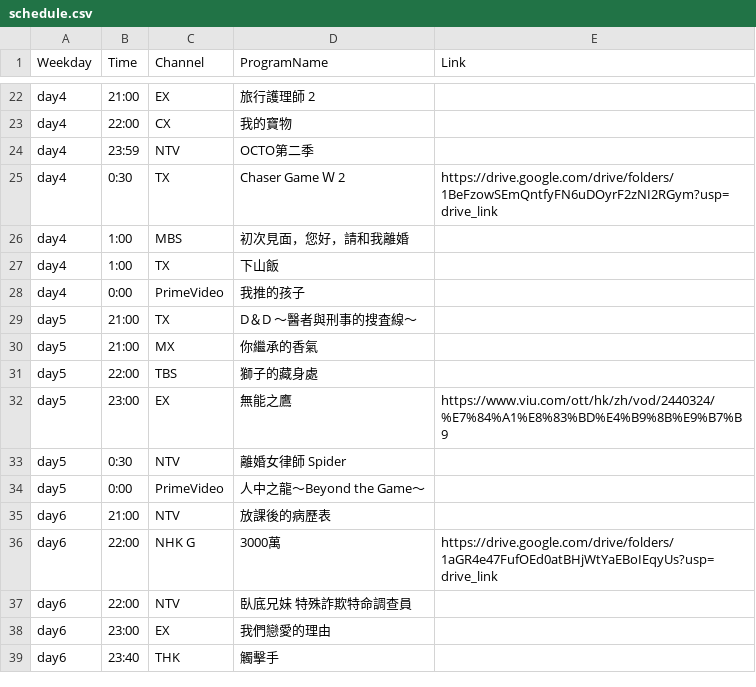
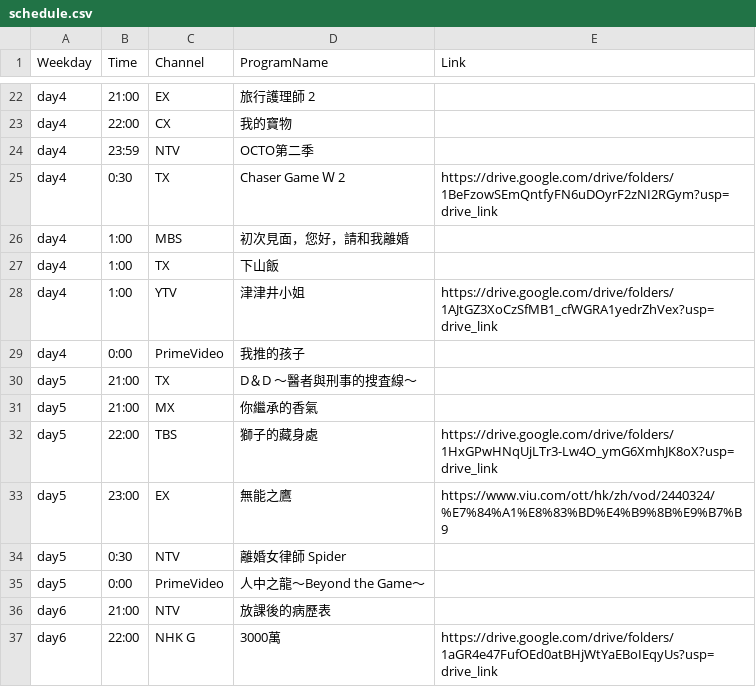
Before and after one commit to FatKam2024/jpdramatable, a CSV file: schedule.csv, drawn as a sheet; only a part is shown, gaps mark what is left out; the shorter side is filled out with more unchanged rows.

Commit message:
Update schedule.csv

```diff
--- a/schedule.csv
+++ b/schedule.csv
@@ -27,2 +27,3 @@ day4,1:00,MBS,初次見面，您好，請和我離婚,
 day4,1:00,TX,下山飯,
+day4,1:00,YTV,津津井小姐,https://drive.google.com/drive/folders/1AJtGZ3XoCzSfMB1_cfWGRA1yedrZhVex?usp=drive_link
 day4,0:00,PrimeVideo,我推的孩子,
@@ -30,3 +31,3 @@ day5,21:00,TX,D＆D ～醫者與刑事的搜査線～,
 day5,21:00,MX,你繼承的香氣,
-day5,22:00,TBS,獅子的藏身處,
+day5,22:00,TBS,獅子的藏身處,https://drive.google.com/drive/folders/1HxGPwHNqUjLTr3-Lw4O_ymG6XmhJK8oX?usp=drive_link
 day5,23:00,EX,無能之鷹,https://www.viu.com/ott/hk/zh/vod/2440324/%E7%84%A1%E8%83%BD%E4%B9%8B%E9%B7%B9
```
